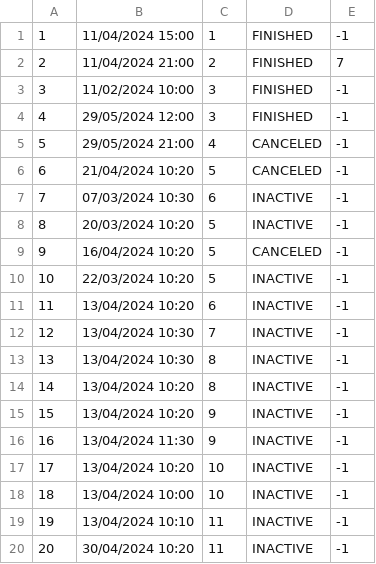
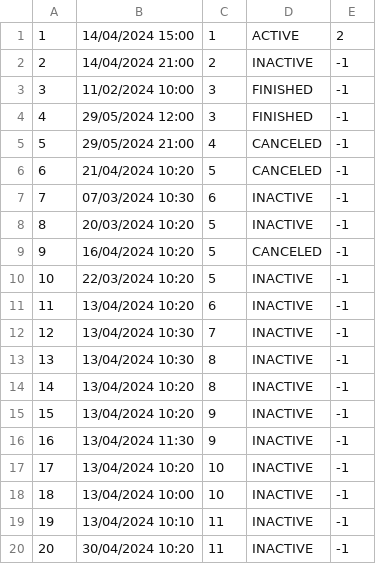
Before and after one commit to ninapoposki/booking-app, a CSV file: Resources/Data/tourStartDates.csv, drawn as a sheet.

```diff
--- a/Resources/Data/tourStartDates.csv
+++ b/Resources/Data/tourStartDates.csv
@@ -1,3 +1,3 @@
-1|11/04/2024 15:00|1|FINISHED|-1
-2|11/04/2024 21:00|2|FINISHED|7
+1|14/04/2024 15:00|1|ACTIVE|2
+2|14/04/2024 21:00|2|INACTIVE|-1
 3|11/02/2024 10:00|3|FINISHED|-1
```
Also changed, not shown: 8 other files.
